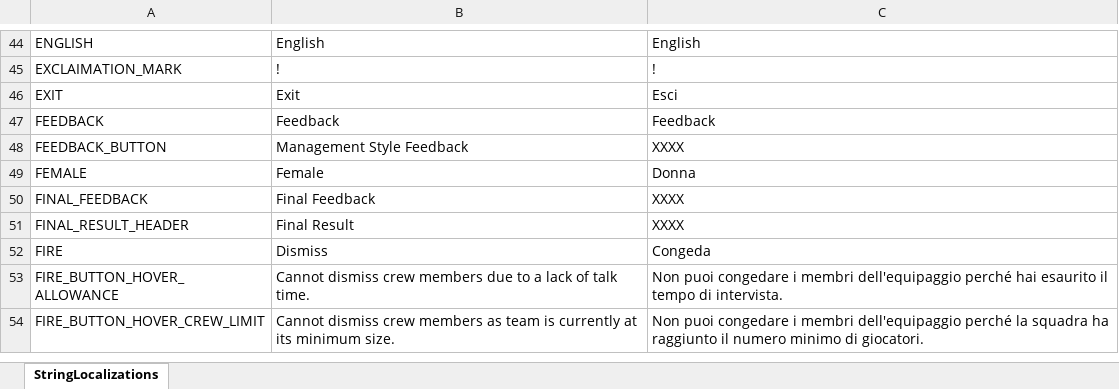
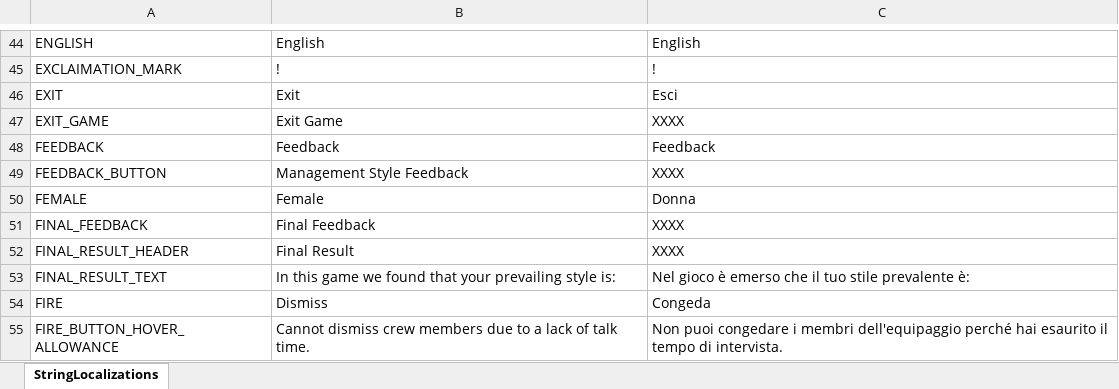
Before and after one commit to playgen/sports-team-manager, an Excel workbook: stm-unity/Assets/Resources/Localization/Sports Team Manager Localization.xlsx, sheet StringLocalizations, drawn as a sheet; only a part is shown, gaps mark what is left out; the shorter side is filled out with more unchanged rows; values as stored, in another font and other column widths than the file's, no borders; charts and pictures not drawn; the diff names each change by its address in the sheet, - before the commit and + after, or states it on an @@ line.

Commit message:
Final result screen created.

```diff
--- a/stm-unity/Assets/Resources/Localization/Sports Team Manager Localization.xlsx (sheet StringLocalizations)
+++ b/stm-unity/Assets/Resources/Localization/Sports Team Manager Localization.xlsx (sheet StringLocalizations)
+row 47: EXIT_GAME | Exit Game | XXXX
+row 53: FINAL_RESULT_TEXT | In this game we found that your prevailing style is: | Nel gioco è emerso che il tuo stile prevalente è:
```
Also changed, not shown: 6 other files.
